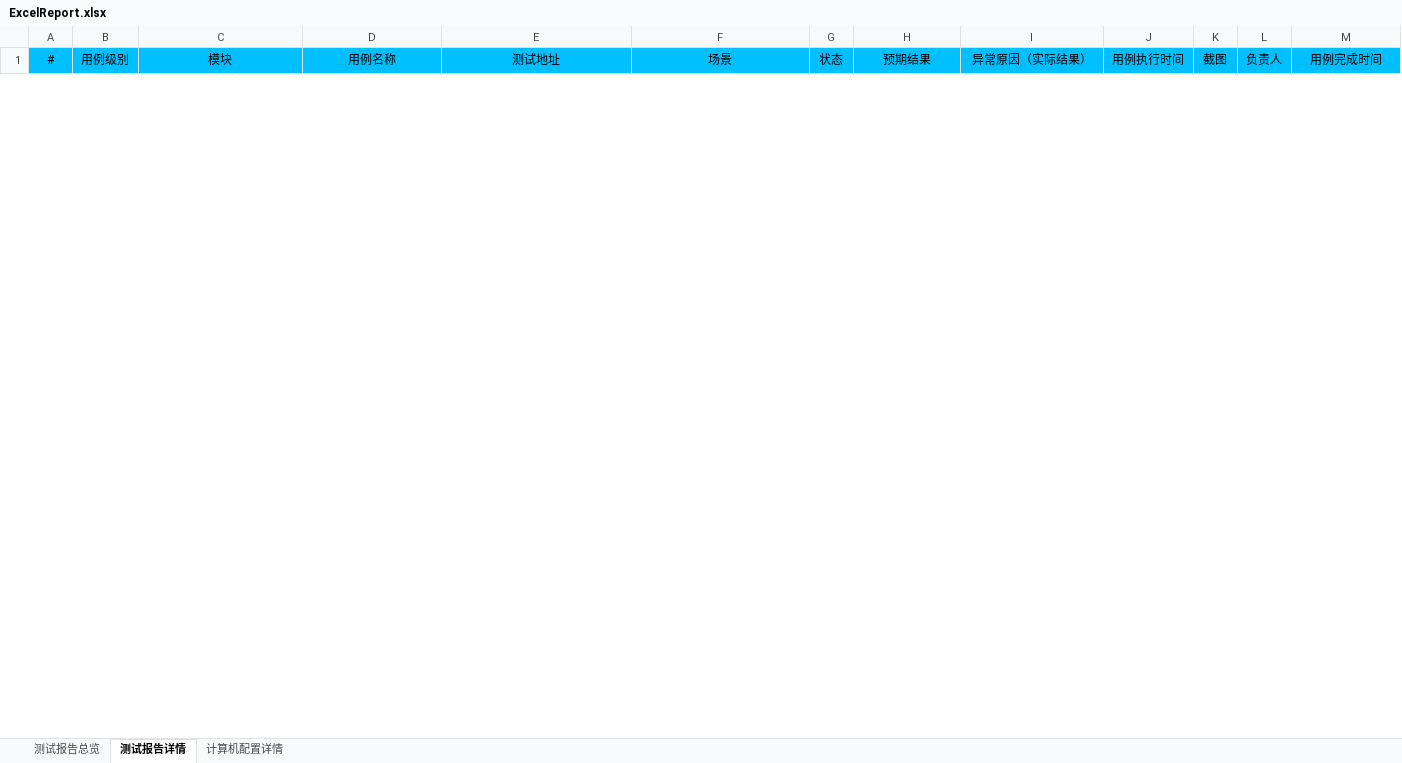
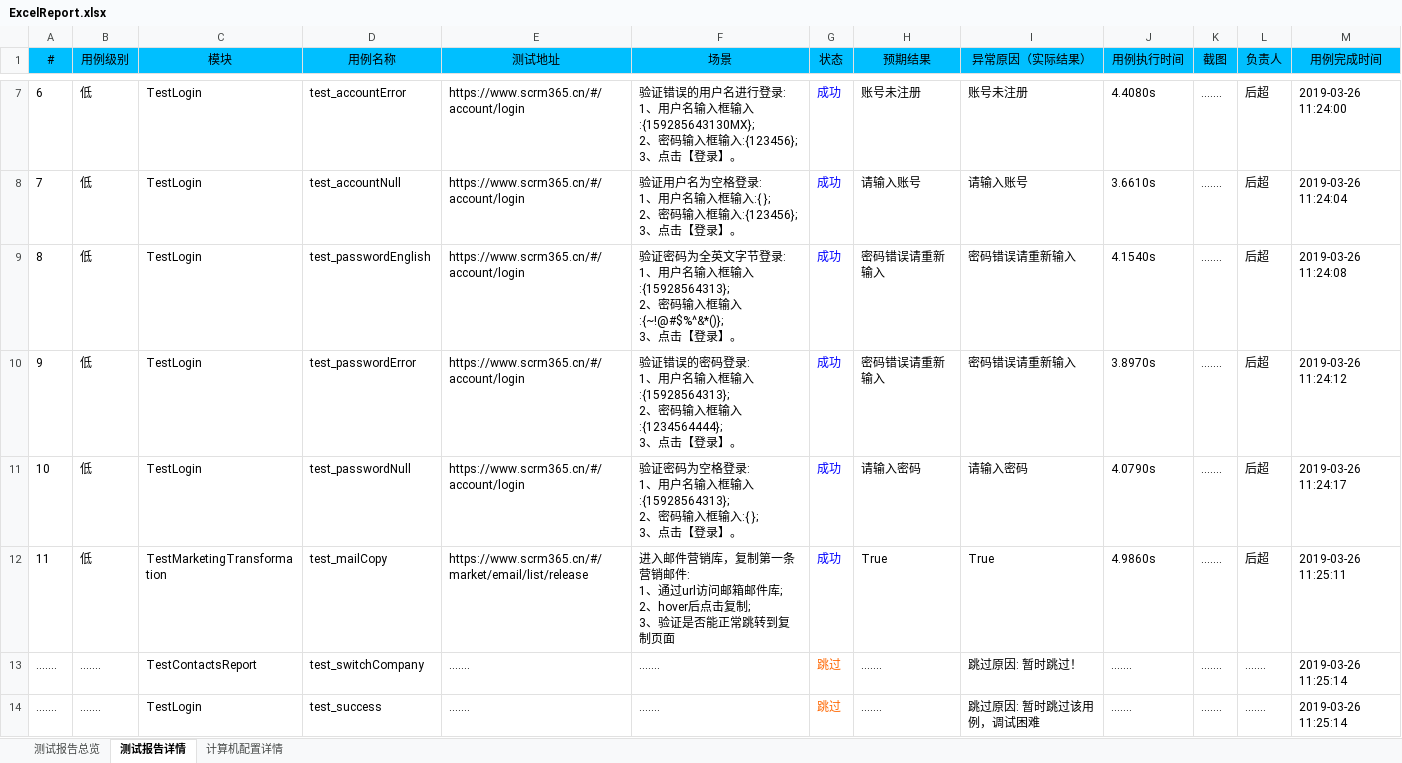
Before and after one commit to houc/MyCode, an Excel workbook: report/ExcelReport.xlsx, sheet 测试报告详情, drawn as a sheet; only a part is shown, gaps mark what is left out; values as stored, in another font and other column widths than the file's, no borders; charts and pictures not drawn; ↵ is a line break in a cell; the diff covers the shown part only; the diff names each change by its address in the sheet, - before the commit and + after, or states it on an @@ line.

```diff
--- a/report/ExcelReport.xlsx (sheet 测试报告详情)
+++ b/report/ExcelReport.xlsx (sheet 测试报告详情)
+row 7: 6 | 低 | TestLogin | test_accountError | https://www.scrm365.cn/#/account/login | 验证错误的用户名进行登录: ↵ 1、用户名输入框输入:{159285643130MX}; ↵ 2、密码输入框输入:{123456}; ↵ 3、点击【登录】。 | 成功 | 账号未注册 | 账号未注册 | 4.4080s | ....... | 后超 | 2019-03-26 11:24:00
+row 8: 7 | 低 | TestLogin | test_accountNull | https://www.scrm365.cn/#/account/login | 验证用户名为空格登录: ↵ 1、用户名输入框输入:{ }; ↵ 2、密码输入框输入:{123456}; ↵ 3、点击【登录】。 | 成功 | 请输入账号 | 请输入账号 | 3.6610s | ....... | 后超 | 2019-03-26 11:24:04
+row 9: 8 | 低 | TestLogin | test_passwordEnglish | https://www.scrm365.cn/#/account/login | 验证密码为全英文字节登录: ↵ 1、用户名输入框输入:{15928564313}; ↵ 2、密码输入框输入:{~!@#$%^&*()}; ↵ 3、点击【登录】。 | 成功 | 密码错误请重新输入 | 密码错误请重新输入 | 4.1540s | ....... | 后超 | 2019-03-26 11:24:08
+row 10: 9 | 低 | TestLogin | test_passwordError | https://www.scrm365.cn/#/account/login | 验证错误的密码登录: ↵ 1、用户名输入框输入:{15928564313}; ↵ 2、密码输入框输入:{1234564444}; ↵ 3、点击【登录】。 | 成功 | 密码错误请重新输入 | 密码错误请重新输入 | 3.8970s | ....... | 后超 | 2019-03-26 11:24:12
+row 11: 10 | 低 | TestLogin | test_passwordNull | https://www.scrm365.cn/#/account/login | 验证密码为空格登录: ↵ 1、用户名输入框输入:{15928564313}; ↵ 2、密码输入框输入:{ }; ↵ 3、点击【登录】。 | 成功 | 请输入密码 | 请输入密码 | 4.0790s | ....... | 后超 | 2019-03-26 11:24:17
+row 12: 11 | 低 | TestMarketingTransformation | test_mailCopy | https://www.scrm365.cn/#/market/email/list/release | 进入邮件营销库，复制第一条营销邮件: ↵ 1、通过url访问邮箱邮件库; ↵ 2、hover后点击复制; ↵ 3、验证是否能正常跳转到复制页面 | 成功 | True | True | 4.9860s | ....... | 后超 | 2019-03-26 11:25:11
+row 13: ....... | ....... | TestContactsReport | test_switchCompany | ....... | ....... | 跳过 | ....... | 跳过原因: 暂时跳过！ | ....... | ....... | ....... | 2019-03-26 11:25:14
+row 14: ....... | ....... | TestLogin | test_success | ....... | ....... | 跳过 | ....... | 跳过原因: 暂时跳过该用例，调试困难 | ....... | ....... | ....... | 2019-03-26 11:25:14
```
Also changed, not shown: 5 added rows and 2 removed rows elsewhere in this sheet, sheet 测试报告总览, sheet 计算机配置详情, charts or pictures, 3 other files.
